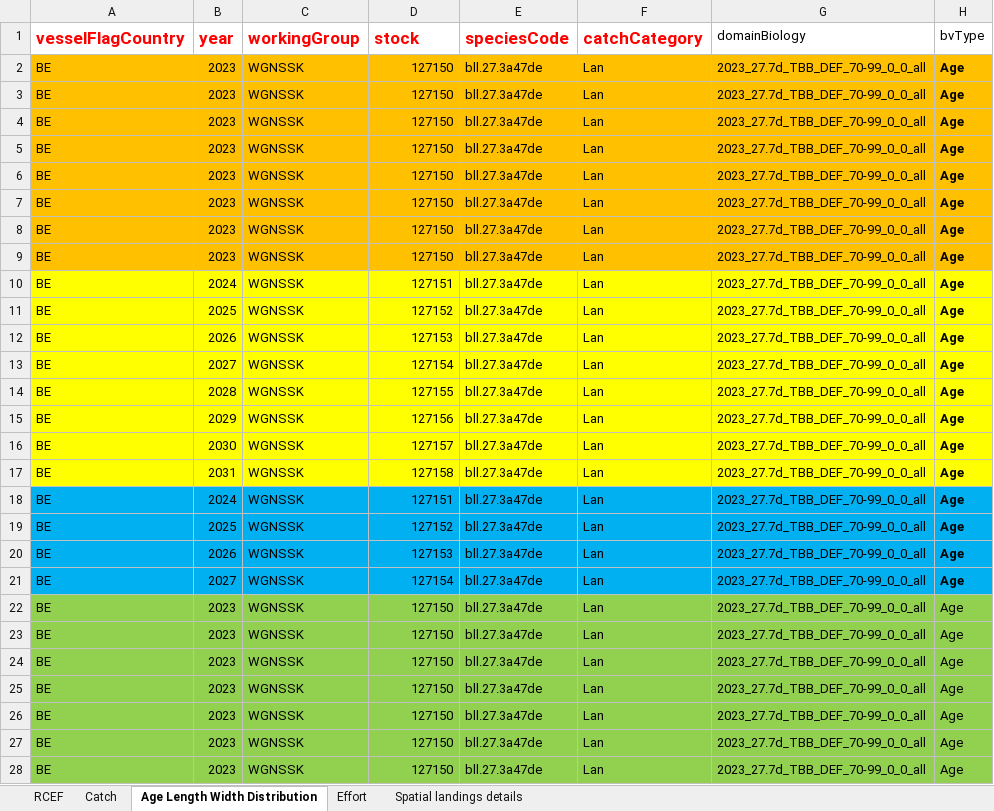
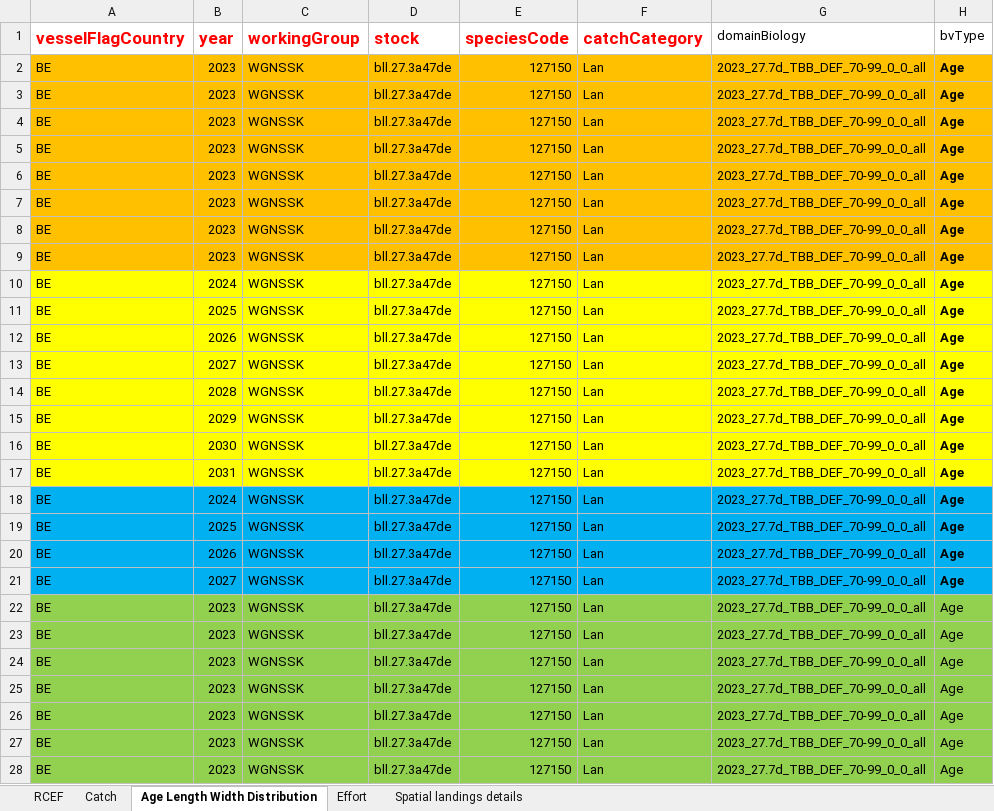
Before and after one commit to ices-tools-dev/RDBESstockCoord, an Excel workbook: WGRDBESstockCoord/format/Examples_RCEFv16.1.xlsx, sheet Age Length Width Distribution, drawn as a sheet; only a part is shown; values as stored, in another font and other column widths than the file's, no borders; table styles not drawn; the diff covers the shown part only; the diff names each change by its address in the sheet, - before the commit and + after, or states it on an @@ line.

```diff
--- a/WGRDBESstockCoord/format/Examples_RCEFv16.1.xlsx (sheet Age Length Width Distribution)
+++ b/WGRDBESstockCoord/format/Examples_RCEFv16.1.xlsx (sheet Age Length Width Distribution)
-D2:D9 (stock): 127150
+D2:D9 (stock): bll.27.3a47de
-E2:E28 (speciesCode): bll.27.3a47de
+E2:E28 (speciesCode): 127150
-D10 (stock): 127151
+D10 (stock): bll.27.3a47de
-D11 (stock): 127152
+D11 (stock): bll.27.3a47de
-D12 (stock): 127153
+D12 (stock): bll.27.3a47de
-D13 (stock): 127154
+D13 (stock): bll.27.3a47de
-D14 (stock): 127155
+D14 (stock): bll.27.3a47de
-D15 (stock): 127156
+D15 (stock): bll.27.3a47de
-D16 (stock): 127157
+D16 (stock): bll.27.3a47de
-D17 (stock): 127158
+D17 (stock): bll.27.3a47de
-D18 (stock): 127151
+D18 (stock): bll.27.3a47de
-D19 (stock): 127152
+D19 (stock): bll.27.3a47de
-D20 (stock): 127153
+D20 (stock): bll.27.3a47de
-D21 (stock): 127154
+D21 (stock): bll.27.3a47de
-D22:D28 (stock): 127150
+D22:D28 (stock): bll.27.3a47de
```
Also changed, not shown: 114 edited cells elsewhere in this sheet, 1 other file.
